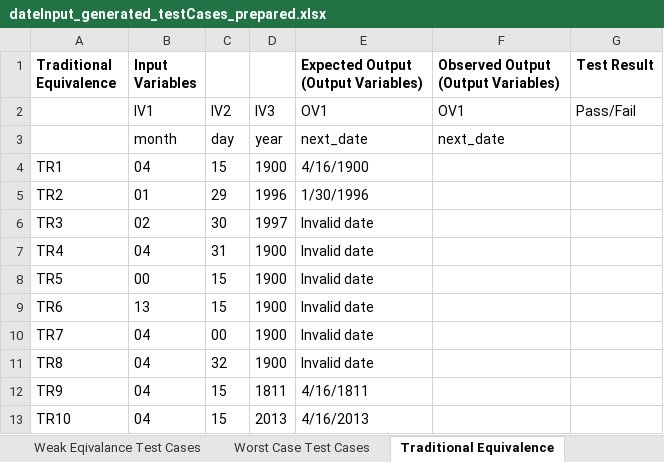
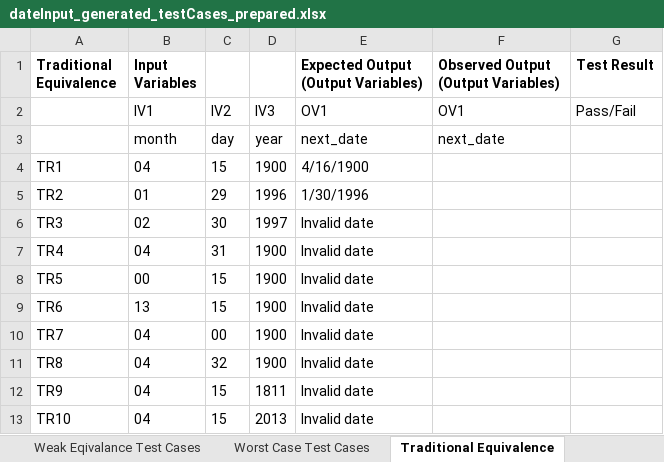
Before and after one commit to pelinsenkula/SoftwareTesting, an Excel workbook: resource/dateInput_generated_testCases_prepared.xlsx, sheet Traditional Equivalence, drawn as a sheet; values as stored, in another font and other column widths than the file's, no borders; the diff names each change by its address in the sheet, - before the commit and + after, or states it on an @@ line.

```diff
--- a/resource/dateInput_generated_testCases_prepared.xlsx (sheet Traditional Equivalence)
+++ b/resource/dateInput_generated_testCases_prepared.xlsx (sheet Traditional Equivalence)
-E12: 4/16/1811
+E12: Invalid date
-E13: 4/16/2013
+E13: Invalid date
```
Also changed, not shown: sheet Robustness Test Cases, sheet Worst Case Test Cases, 2 other files.
